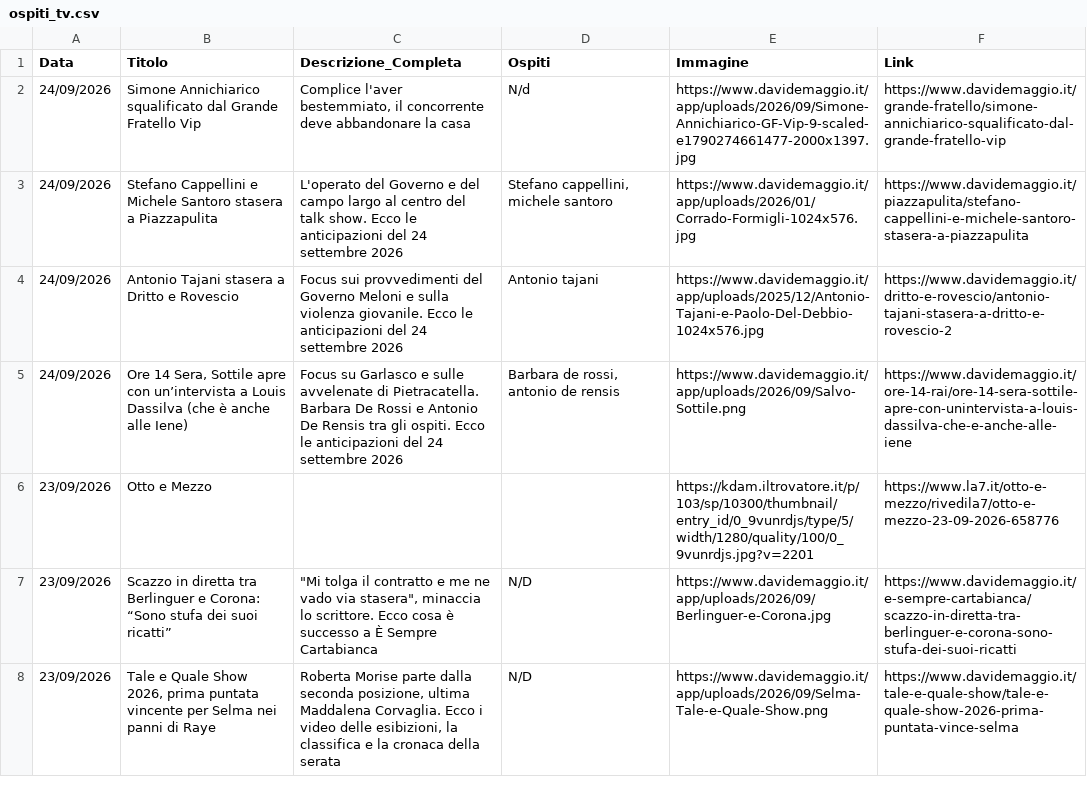
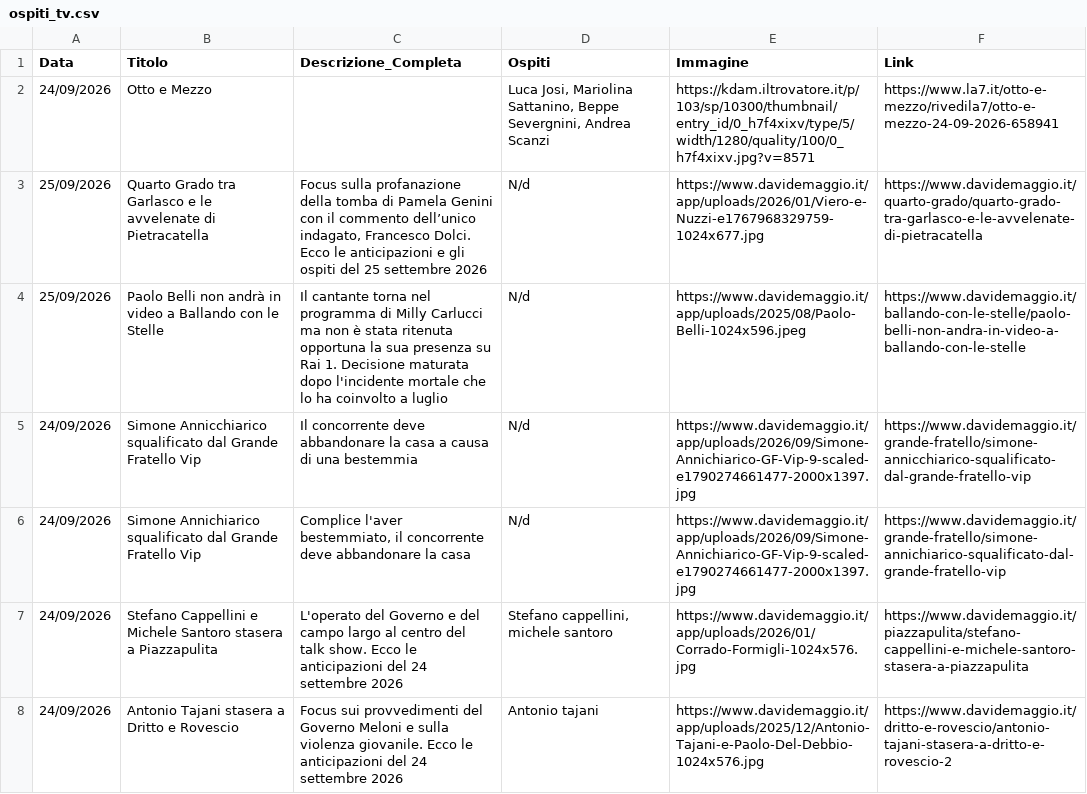
Before and after one commit to NVPasetti/strumenti_editoria_nvp, a CSV file: ospiti_tv.csv, drawn as a sheet; only a part is shown; the shorter side is filled out with more unchanged rows; the diff names each change by its address in the sheet, - before the commit and + after, or states it on an @@ line.

```diff
--- a/ospiti_tv.csv
+++ b/ospiti_tv.csv
+row 2: 24/09/2026 | Otto e Mezzo |  | Luca Josi, Mariolina Sattanino, Beppe Severgnini, Andrea Scanzi | https://kdam.iltrovatore.it/p/103/sp/10300/thumbnail/entry_id/0_h7f4xixv/type/5/width/1280/quality/100/0_h7f4xixv.jpg?v=8571 | https://www.la7.it/otto-e-mezzo/rivedila7/otto-e-mezzo-24-09-2026-658941
+row 3: 25/09/2026 | Quarto Grado tra Garlasco e le avvelenate di Pietracatella | Focus sulla profanazione della tomba di Pamela Genini con il commento dell’unico indagato, Francesco Dolci. Ecco le anticipazioni e gli ospiti del 25 settembre 2026 | N/d | https://www.davidemaggio.it/app/uploads/2026/01/Viero-e-Nuzzi-e1767968329759-1024x677.jpg | https://www.davidemaggio.it/quarto-grado/quarto-grado-tra-garlasco-e-le-avvelenate-di-pietracatella
+row 4: 25/09/2026 | Paolo Belli non andrà in video a Ballando con le Stelle | Il cantante torna nel programma di Milly Carlucci ma non è stata ritenuta opportuna la sua presenza su Rai 1. Decisione maturata dopo l'incidente mortale che lo ha coinvolto a luglio | N/d | https://www.davidemaggio.it/app/uploads/2025/08/Paolo-Belli-1024x596.jpeg | https://www.davidemaggio.it/ballando-con-le-stelle/paolo-belli-non-andra-in-video-a-ballando-con-le-stelle
+row 5: 24/09/2026 | Simone Annicchiarico squalificato dal Grande Fratello Vip | Il concorrente deve abbandonare la casa a causa di una bestemmia | N/d | https://www.davidemaggio.it/app/uploads/2026/09/Simone-Annichiarico-GF-Vip-9-scaled-e1790274661477-2000x1397.jpg | https://www.davidemaggio.it/grande-fratello/simone-annicchiarico-squalificato-dal-grande-fratello-vip
```
